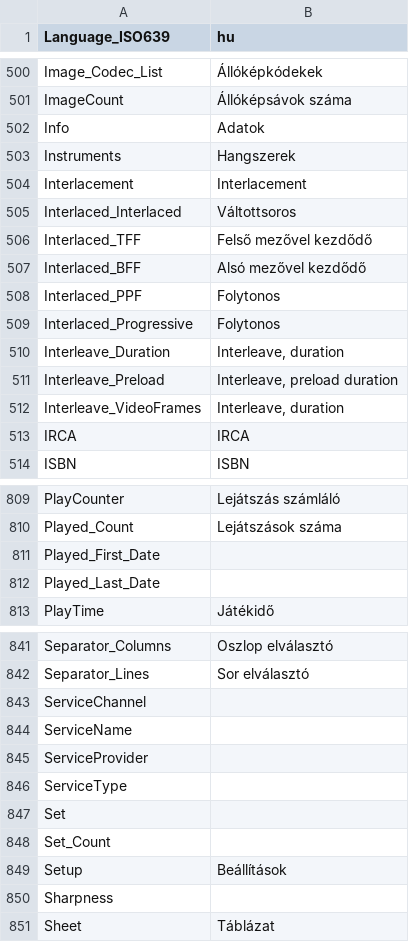
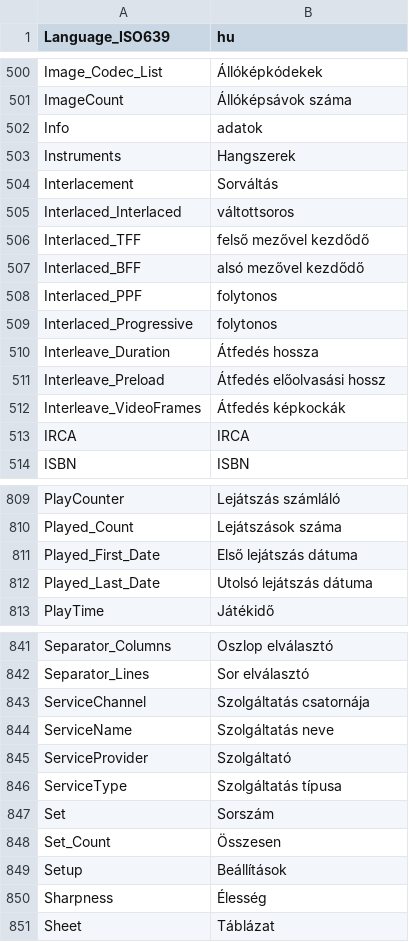
Before and after one commit to MediaArea/MediaInfo, a CSV file: Source/Ressource/Plugin/Language/hu.csv, drawn as a sheet; only a part is shown, gaps mark what is left out; the diff covers the shown part only.

Commit message:
+ Hungarian translation updated
git-svn-id: svn://svn.code.sf.net/p/mediainfo/code/MediaInfo/trunk@1589 45c5ae6f-87cc-4fd0-92ee-e4f023fd80da

```diff
--- a/Source/Ressource/Plugin/Language/hu.csv
+++ b/Source/Ressource/Plugin/Language/hu.csv
@@ -501,13 +501,13 @@ Image_Codec_List;Állóképkódekek
 ImageCount;Állóképsávok száma
-Info;Adatok
+Info;adatok
 Instruments;Hangszerek
-Interlacement;Interlacement
-Interlaced_Interlaced;Váltottsoros
-Interlaced_TFF;Felső mezővel kezdődő
-Interlaced_BFF;Alsó mezővel kezdődő
-Interlaced_PPF;Folytonos
-Interlaced_Progressive;Folytonos
-Interleave_Duration;Interleave, duration
-Interleave_Preload;Interleave, preload duration
-Interleave_VideoFrames;Interleave, duration
+Interlacement;Sorváltás
+Interlaced_Interlaced;váltottsoros
+Interlaced_TFF;felső mezővel kezdődő
+Interlaced_BFF;alsó mezővel kezdődő
+Interlaced_PPF;folytonos
+Interlaced_Progressive;folytonos
+Interleave_Duration;Átfedés hossza
+Interleave_Preload;Átfedés előolvasási hossz
+Interleave_VideoFrames;Átfedés képkockák
 IRCA;IRCA
@@ -810,4 +810,4 @@ PlayCounter;Lejátszás számláló
 Played_Count;Lejátszások száma
-Played_First_Date
-Played_Last_Date
+Played_First_Date;Első lejátszás dátuma
+Played_Last_Date;Utolsó lejátszás dátuma
 PlayTime;Játékidő
@@ -842,10 +842,10 @@ Separator_Columns;Oszlop elválasztó
 Separator_Lines;Sor elválasztó
-ServiceChannel
-ServiceName
-ServiceProvider
-ServiceType
-Set
-Set_Count
+ServiceChannel;Szolgáltatás csatornája
+ServiceName;Szolgáltatás neve
+ServiceProvider;Szolgáltató
+ServiceType;Szolgáltatás típusa
+Set;Sorszám
+Set_Count;Összesen
 Setup;Beállítások
-Sharpness
+Sharpness;Élesség
 Sheet;Táblázat
```
Also changed, not shown: 30 edited cells elsewhere in this file, Source/Ressource/Language.csv, 1 other file.
